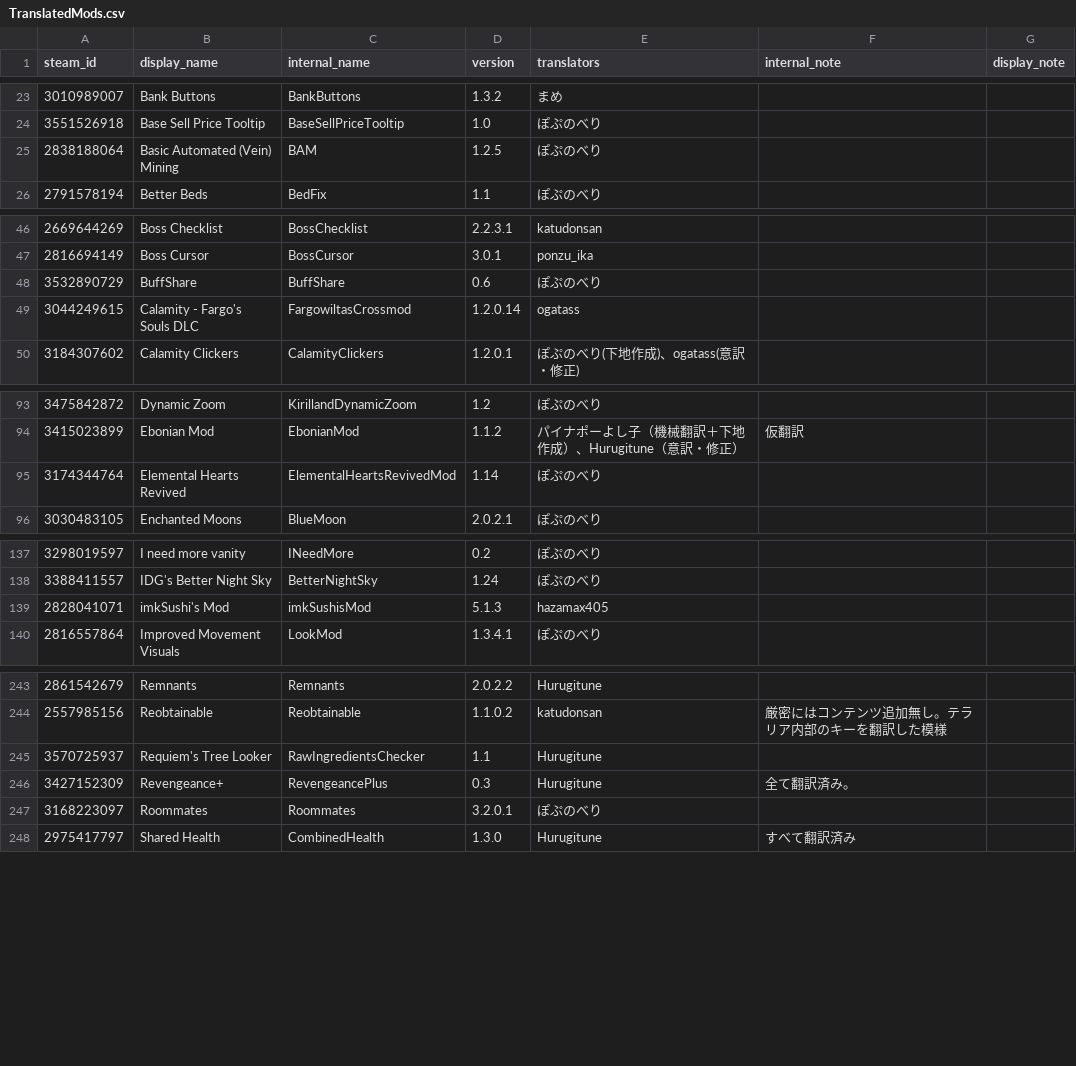
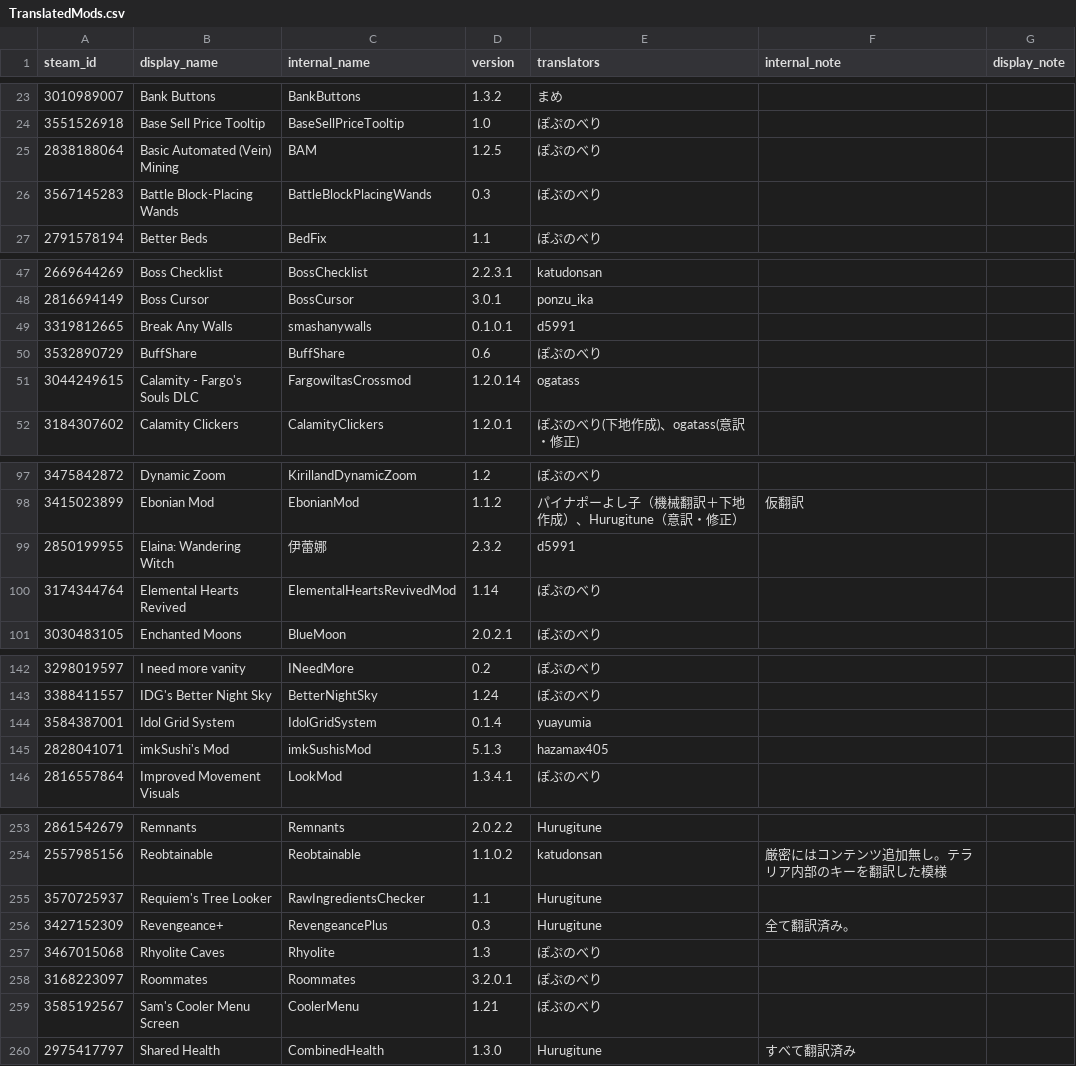
Before and after one commit to eva828/TMLHonyaku, a CSV file: TranslatedMods.csv, drawn as a sheet; only a part is shown, gaps mark what is left out; the diff covers the shown part only; the diff names each change by its address in the sheet, - before the commit and + after, or states it on an @@ line.

```diff
--- a/TranslatedMods.csv
+++ b/TranslatedMods.csv
+row 26: 3567145283 | Battle Block-Placing Wands | BattleBlockPlacingWands | 0.3 | ぽぷのべり
+row 49: 3319812665 | Break Any Walls | smashanywalls | 0.1.0.1 | d5991
+row 99: 2850199955 | Elaina: Wandering Witch | 伊蕾娜 | 2.3.2 | d5991
+row 144: 3584387001 | Idol Grid System | IdolGridSystem | 0.1.4 | yuayumia
+row 257: 3467015068 | Rhyolite Caves | Rhyolite | 1.3 | ぽぷのべり
+row 259: 3585192567 | Sam's Cooler Menu Screen | CoolerMenu | 1.21 | ぽぷのべり
```
Also changed, not shown: 11 added rows and 2 edited cells elsewhere in this file, 20 other files.
